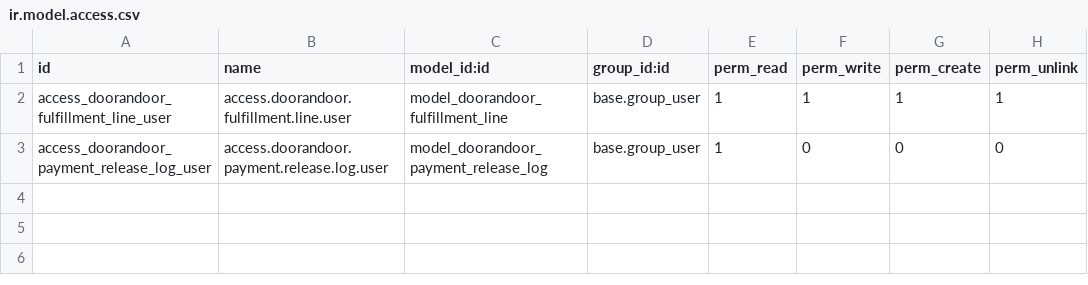
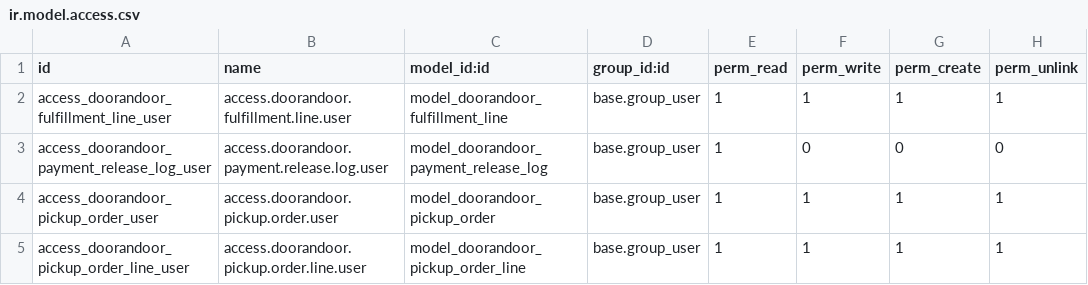
Before and after one commit to hcalvofernandez/zoho-odoo-import-yenier, a CSV file: doorandoor_sales_new/security/ir.model.access.csv, drawn as a sheet; the diff names each change by its address in the sheet, - before the commit and + after, or states it on an @@ line.

```diff
--- a/doorandoor_sales_new/security/ir.model.access.csv
+++ b/doorandoor_sales_new/security/ir.model.access.csv
+row 4: access_doorandoor_pickup_order_user | access.doorandoor.pickup.order.user | model_doorandoor_pickup_order | base.group_user | 1 | 1 | 1 | 1
+row 5: access_doorandoor_pickup_order_line_user | access.doorandoor.pickup.order.line.user | model_doorandoor_pickup_order_line | base.group_user | 1 | 1 | 1 | 1
```
Also changed, not shown: 19 other files.
